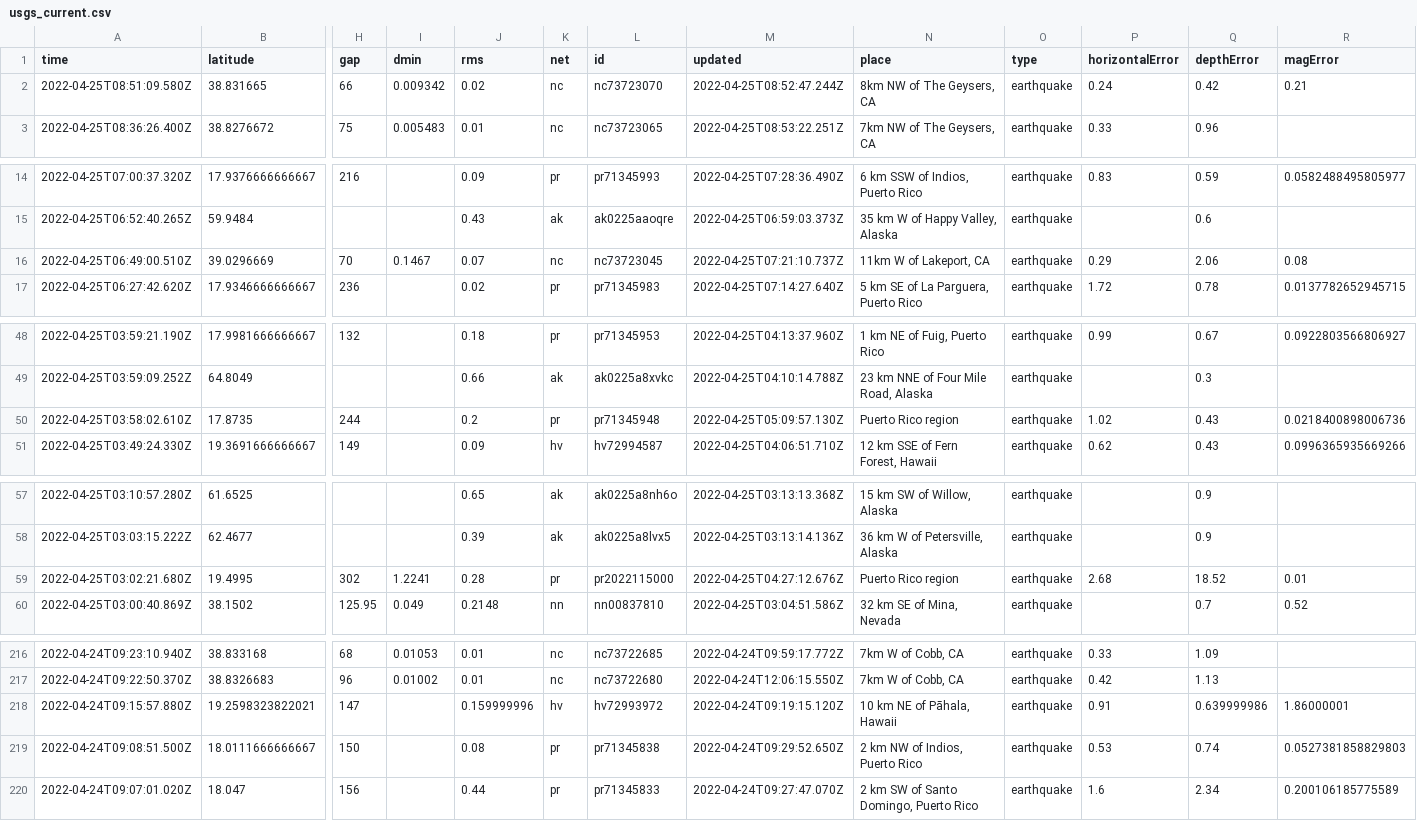
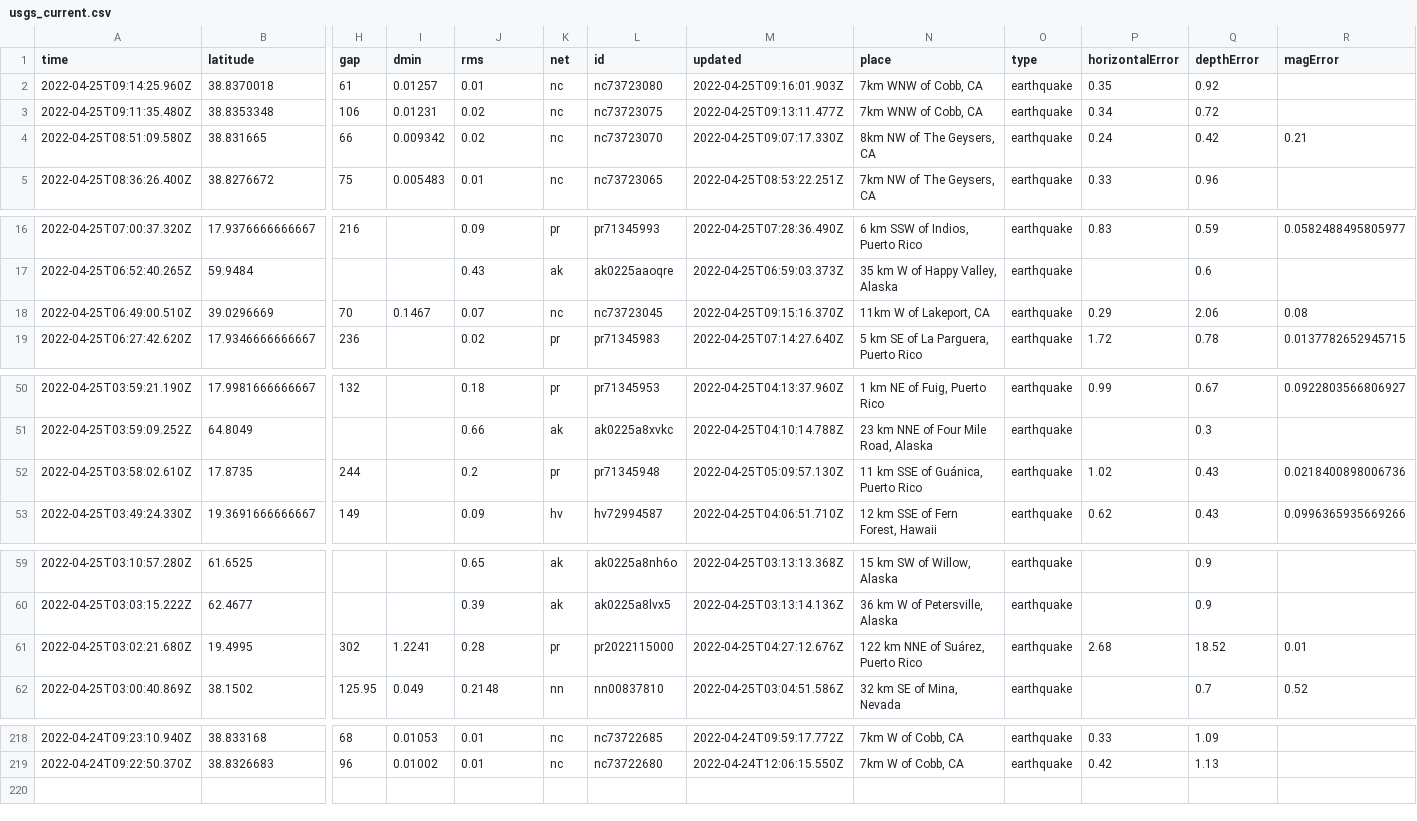
Before and after one commit to adriandgarcia/nicar2022_github_actions, a CSV file: usgs_current.csv, drawn as a sheet; only a part is shown, gaps mark what is left out; removed rows and columns are numbered as before the commit, all else as after; rows hold the shown columns only; the diff covers the shown part only; the diff names each change by its address in the sheet, - before the commit and + after, or states it on an @@ line.

```diff
--- a/usgs_current.csv
+++ b/usgs_current.csv
+row 2: 2022-04-25T09:14:25.960Z | 38.8370018 | 61 | 0.01257 | 0.01 | nc | nc73723080 | 2022-04-25T09:16:01.903Z | 7km WNW of Cobb, CA | earthquake | 0.35 | 0.92
+row 3: 2022-04-25T09:11:35.480Z | 38.8353348 | 106 | 0.01231 | 0.02 | nc | nc73723075 | 2022-04-25T09:13:11.477Z | 7km WNW of Cobb, CA | earthquake | 0.34 | 0.72
-M4 (updated): 2022-04-25T08:52:47.244Z
+M4 (updated): 2022-04-25T09:07:17.330Z
-M18 (updated): 2022-04-25T07:21:10.737Z
+M18 (updated): 2022-04-25T09:15:16.370Z
-N52 (place): Puerto Rico region
+N52 (place): 11 km SSE of Guánica, Puerto Rico
-N61 (place): Puerto Rico region
+N61 (place): 122 km NNE of Suárez, Puerto Rico
-row 218: 2022-04-24T09:15:57.880Z | 19.2598323822021 | 147 |  | 0.159999996 | hv | hv72993972 | 2022-04-24T09:19:15.120Z | 10 km NE of Pāhala, Hawaii | earthquake | 0.91 | 0.639999986 | 1.86000001
-row 219: 2022-04-24T09:08:51.500Z | 18.0111666666667 | 150 |  | 0.08 | pr | pr71345838 | 2022-04-24T09:29:52.650Z | 2 km NW of Indios, Puerto Rico | earthquake | 0.53 | 0.74 | 0.0527381858829803
-row 220: 2022-04-24T09:07:01.020Z | 18.047 | 156 |  | 0.44 | pr | pr71345833 | 2022-04-24T09:27:47.070Z | 2 km SW of Santo Domingo, Puerto Rico | earthquake | 1.6 | 2.34 | 0.200106185775589
```
Also changed, not shown: 2 edited cells elsewhere in this file, 1 other file.
